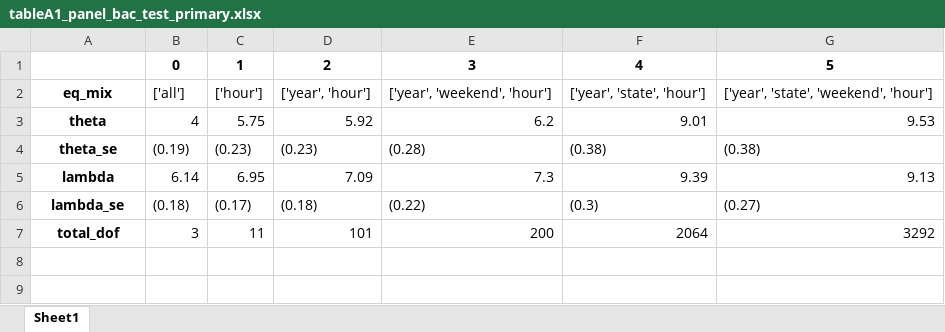
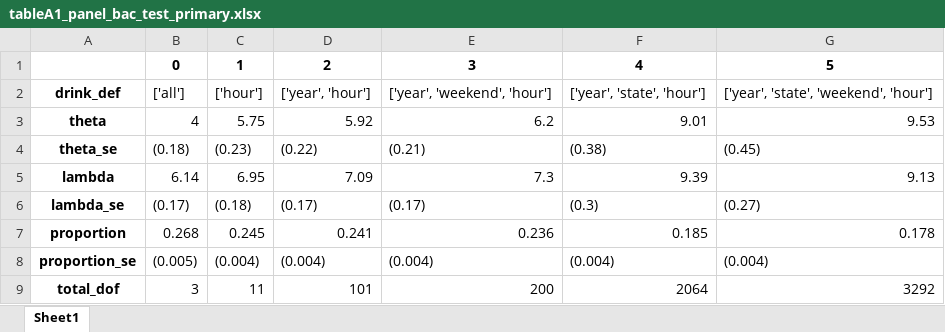
Before and after one commit to ntefft/lp, an Excel workbook: replication/results/tableA1_panel_bac_test_primary.xlsx, sheet Sheet1, drawn as a sheet; values as stored, in another font and other column widths than the file's, no borders; the diff names each change by its address in the sheet, - before the commit and + after, or states it on an @@ line.

```diff
--- a/replication/results/tableA1_panel_bac_test_primary.xlsx (sheet Sheet1)
+++ b/replication/results/tableA1_panel_bac_test_primary.xlsx (sheet Sheet1)
-A2: eq_mix
+A2: drink_def
-B4: (0.19)
+B4: (0.18)
-D4: (0.23)
+D4: (0.22)
-E4: (0.28)
+E4: (0.21)
-G4: (0.38)
+G4: (0.45)
-B6: (0.18)
+B6: (0.17)
-C6: (0.17)
+C6: (0.18)
-D6: (0.18)
+D6: (0.17)
-E6: (0.22)
+E6: (0.17)
+row 7: proportion | 0.268 | 0.245 | 0.241 | 0.236 | 0.185 | 0.178
+row 8: proportion_se | (0.005) | (0.004) | (0.004) | (0.004) | (0.004) | (0.004)
```
Also changed, not shown: replication/results/table5_panel1.xlsx, replication/results/table5_panel2.xlsx, 16 other files.
